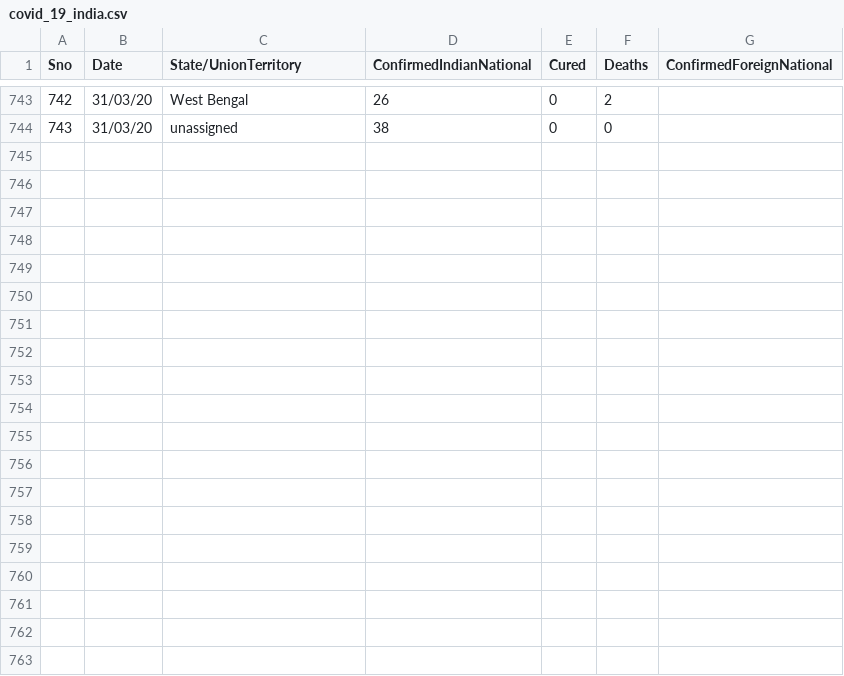
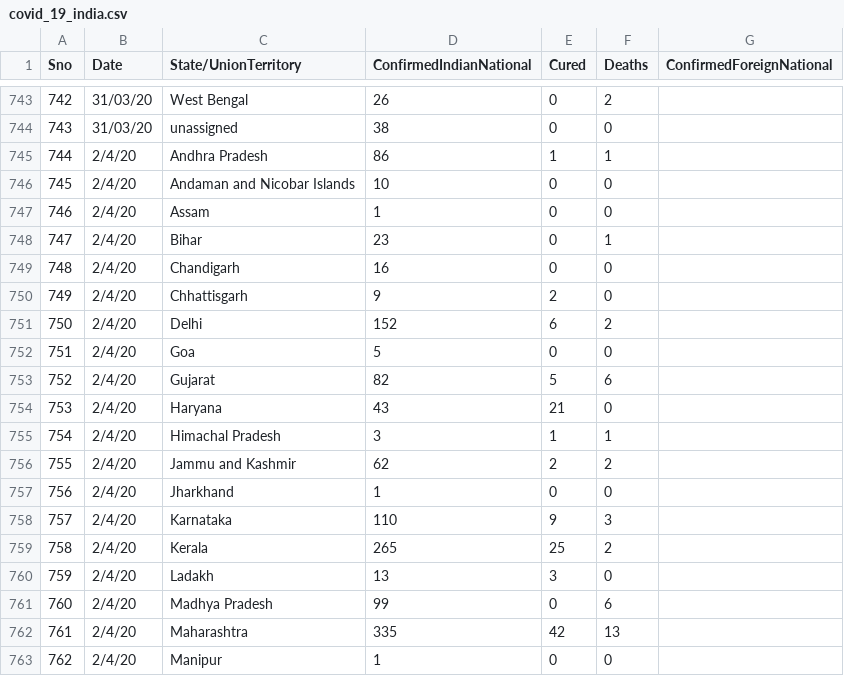
Before and after one commit to rahulnyk/COVID19_India, a CSV file: covid_19_india.csv, drawn as a sheet; only a part is shown, gaps mark what is left out; the diff covers the shown part only; the diff names each change by its address in the sheet, - before the commit and + after, or states it on an @@ line.

Commit message:
new data

```diff
--- a/covid_19_india.csv
+++ b/covid_19_india.csv
+row 745: 744 | 2/4/20 | Andhra Pradesh | 86 | 1 | 1
+row 746: 745 | 2/4/20 | Andaman and Nicobar Islands | 10 | 0 | 0
+row 747: 746 | 2/4/20 | Assam | 1 | 0 | 0
+row 748: 747 | 2/4/20 | Bihar | 23 | 0 | 1
+row 749: 748 | 2/4/20 | Chandigarh | 16 | 0 | 0
+row 750: 749 | 2/4/20 | Chhattisgarh | 9 | 2 | 0
+row 751: 750 | 2/4/20 | Delhi | 152 | 6 | 2
+row 752: 751 | 2/4/20 | Goa | 5 | 0 | 0
+row 753: 752 | 2/4/20 | Gujarat | 82 | 5 | 6
+row 754: 753 | 2/4/20 | Haryana | 43 | 21 | 0
+row 755: 754 | 2/4/20 | Himachal Pradesh | 3 | 1 | 1
+row 756: 755 | 2/4/20 | Jammu and Kashmir | 62 | 2 | 2
+row 757: 756 | 2/4/20 | Jharkhand | 1 | 0 | 0
+row 758: 757 | 2/4/20 | Karnataka | 110 | 9 | 3
+row 759: 758 | 2/4/20 | Kerala | 265 | 25 | 2
+row 760: 759 | 2/4/20 | Ladakh | 13 | 3 | 0
+row 761: 760 | 2/4/20 | Madhya Pradesh | 99 | 0 | 6
+row 762: 761 | 2/4/20 | Maharashtra | 335 | 42 | 13
+row 763: 762 | 2/4/20 | Manipur | 1 | 0 | 0
```
Also changed, not shown: 10 added rows elsewhere in this file, IndiaOfficalData.csv, 2 other files.
